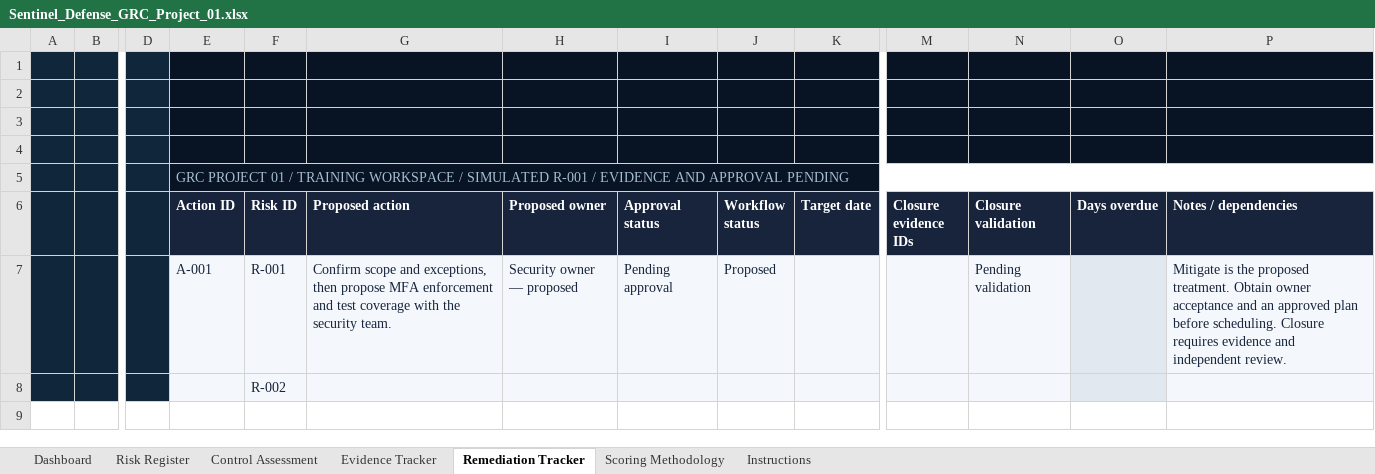
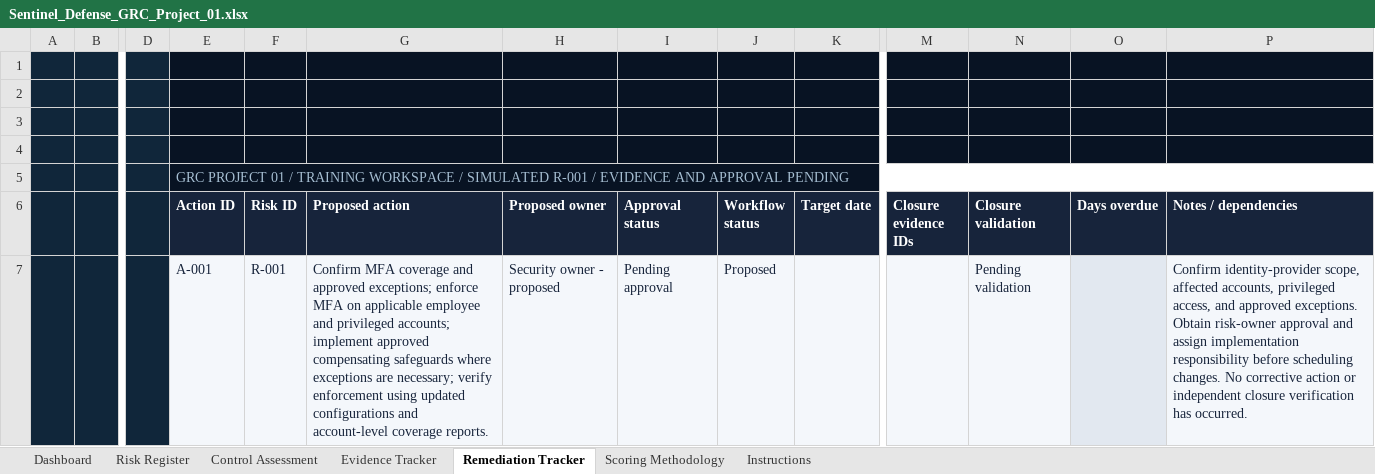
Before and after one commit to ronealqs2/ronealqs2.github.io, an Excel workbook: grc/sentinel/assets/Sentinel_Defense_GRC_Project_01.xlsx, sheet Remediation Tracker, drawn as a sheet; only a part is shown, gaps mark what is left out; values as stored, in another font and other column widths than the file's, no borders; charts and pictures and conditional formats and table styles not drawn; removed rows and columns are numbered as before the commit, all else as after; rows hold the shown columns only; the diff covers the shown part only; the diff names each change by its address in the sheet, - before the commit and + after, or states it on an @@ line.

Commit message:
Sync latest Sentinel assessment workbook
Replace the public Excel download with the unchanged user-supplied October 15 workbook. Includes R-003 shared administrator accounts, supporting proposed records, and readiness dashboard additions. No validated findings or completed assessments are inferred.

```diff
--- a/grc/sentinel/assets/Sentinel_Defense_GRC_Project_01.xlsx (sheet Remediation Tracker)
+++ b/grc/sentinel/assets/Sentinel_Defense_GRC_Project_01.xlsx (sheet Remediation Tracker)
-G7 (Proposed action): Confirm scope and exceptions, then propose MFA enforcement and test coverage with the security team.
+G7 (Proposed action): Confirm MFA coverage and approved exceptions; enforce MFA on applicable employee and privileged accounts; implement approved compensating safeguards where exceptions are necessary; verify enforcement using updated configurations and account-level coverage reports.
-H7 (Proposed owner): Security owner — proposed
+H7 (Proposed owner): Security owner - proposed
-P7 (Notes / dependencies): Mitigate is the proposed treatment. Obtain owner acceptance and an approved plan before scheduling. Closure requires evidence and independent review.
+P7 (Notes / dependencies): Confirm identity-provider scope, affected accounts, privileged access, and approved exceptions. Obtain risk-owner approval and assign implementation responsibility before scheduling changes. No corrective action or independent closure verification has occurred.
-row 8:  |  |  |  | R-002
```
Also changed, not shown: 2 added rows elsewhere in this sheet, sheet Dashboard, sheet Control Assessment, sheet Evidence Tracker, sheet Risk Register, formulas that keep their value, hidden cells, charts or pictures.
